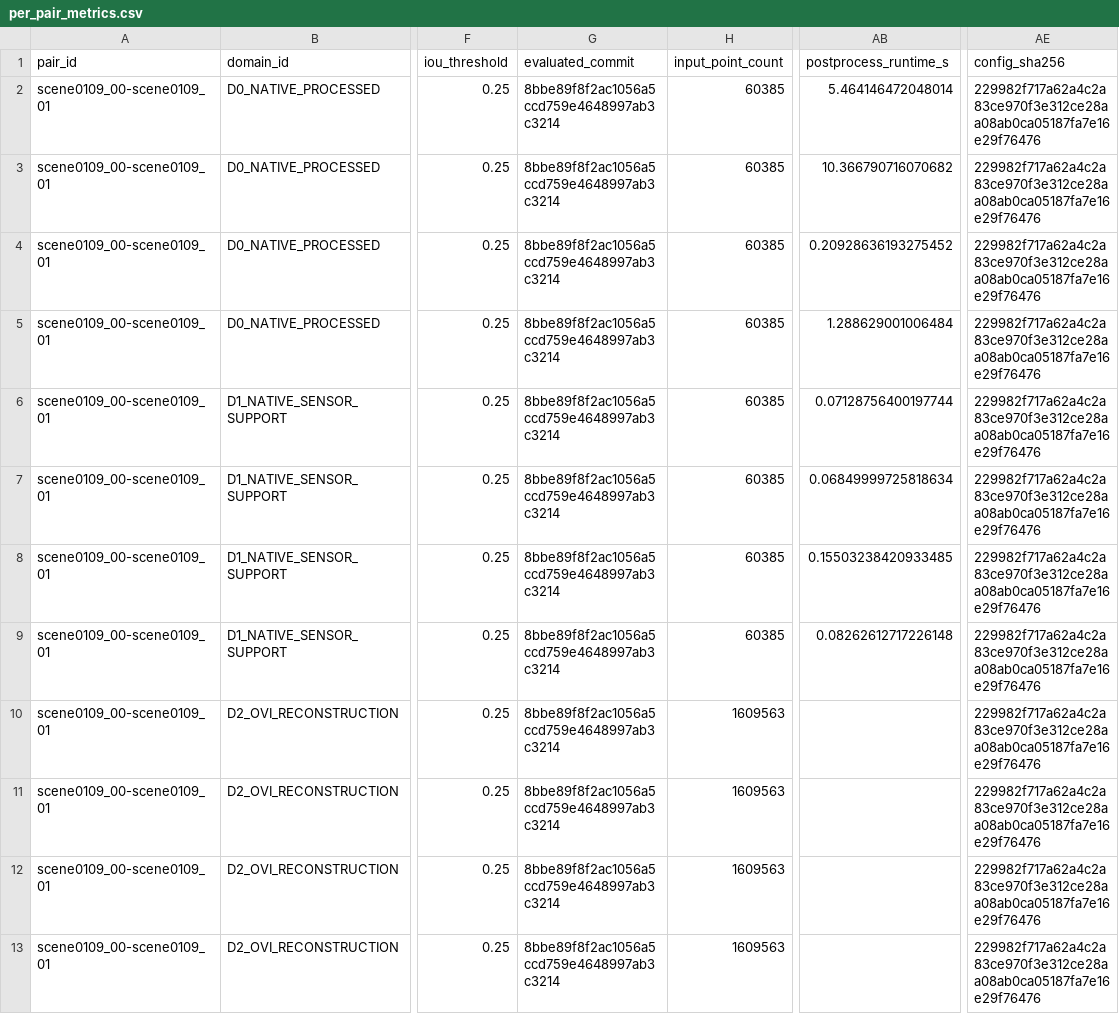
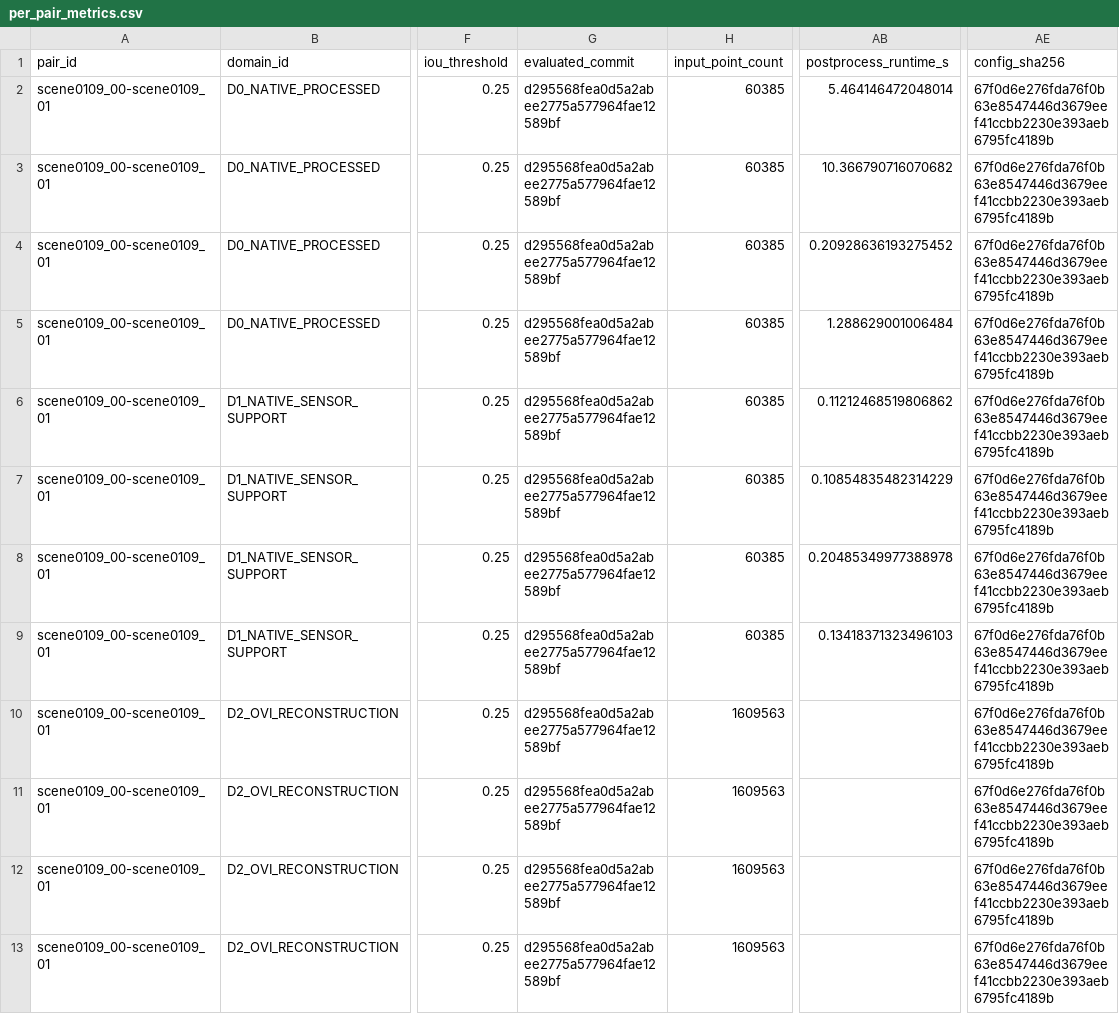
Before and after one commit to Orangekostar/oviovo, a CSV file: configs/evaluation/results/ovi_rescene_object_level_transfer/per_pair_metrics.csv, drawn as a sheet; only a part is shown, gaps mark what is left out; the diff names each change by its address in the sheet, - before the commit and + after, or states it on an @@ line.

```diff
--- a/configs/evaluation/results/ovi_rescene_object_level_transfer/per_pair_metrics.csv
+++ b/configs/evaluation/results/ovi_rescene_object_level_transfer/per_pair_metrics.csv
-G2:G13 (evaluated_commit): 8bbe89f8f2ac1056a5ccd759e4648997ab3c3214
+G2:G13 (evaluated_commit): d295568fea0d5a2abee2775a577964fae12589bf
-AE2:AE13 (config_sha256): 229982f717a62a4c2a83ce970f3e312ce28aa08ab0ca05187fa7e16e29f76476
+AE2:AE13 (config_sha256): 67f0d6e276fda76f0b63e8547446d3679eef41ccbb2230e393aeb6795fc4189b
-AB6 (postprocess_runtime_s): 0.07128756400197744
+AB6 (postprocess_runtime_s): 0.11212468519806862
-AB7 (postprocess_runtime_s): 0.06849999725818634
+AB7 (postprocess_runtime_s): 0.10854835482314229
-AB8 (postprocess_runtime_s): 0.15503238420933485
+AB8 (postprocess_runtime_s): 0.20485349977388978
-AB9 (postprocess_runtime_s): 0.08262612717226148
+AB9 (postprocess_runtime_s): 0.13418371323496103
```
Also changed, not shown: configs/evaluation/results/ovi_rescene_object_level_transfer/experiments.csv, 1 other file.
